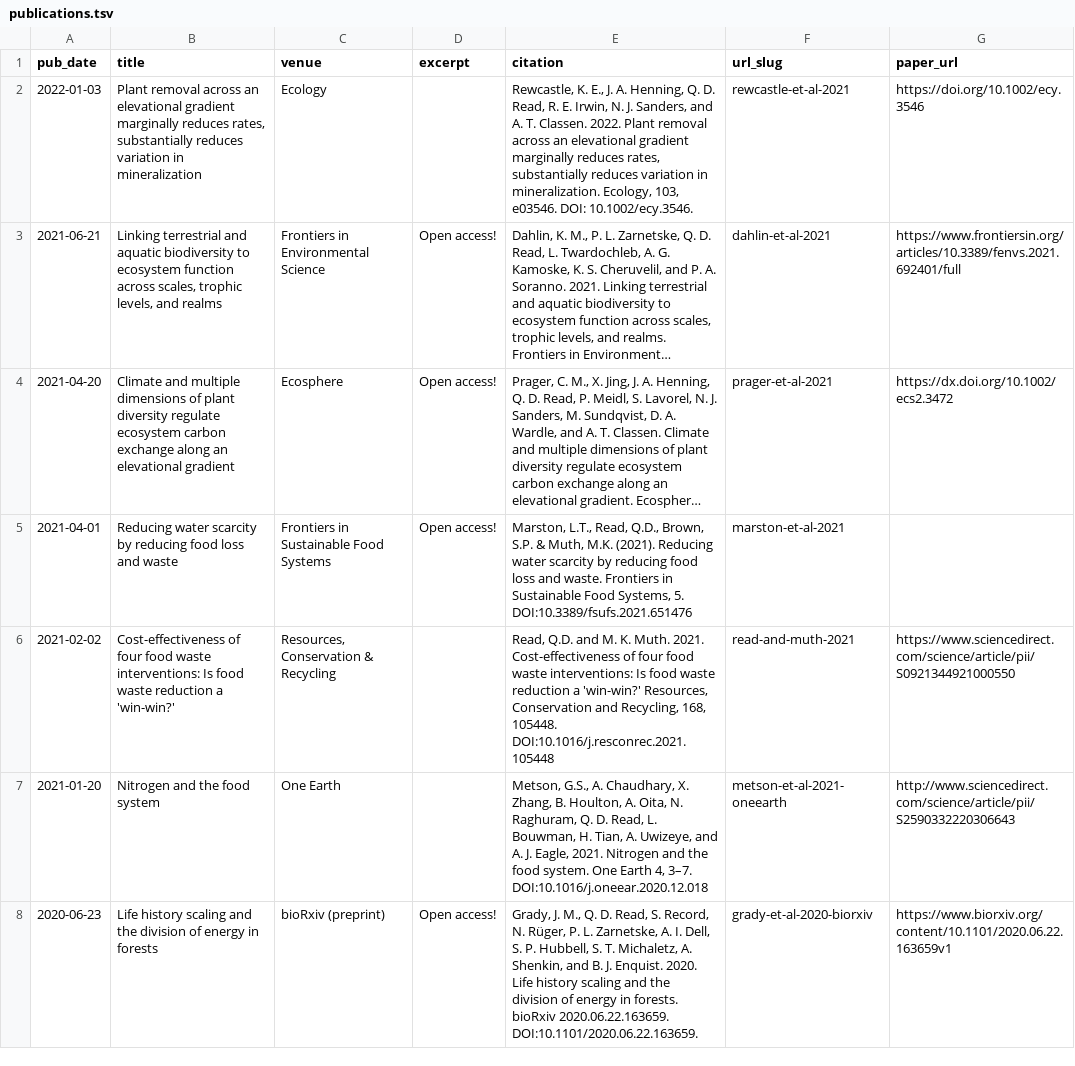
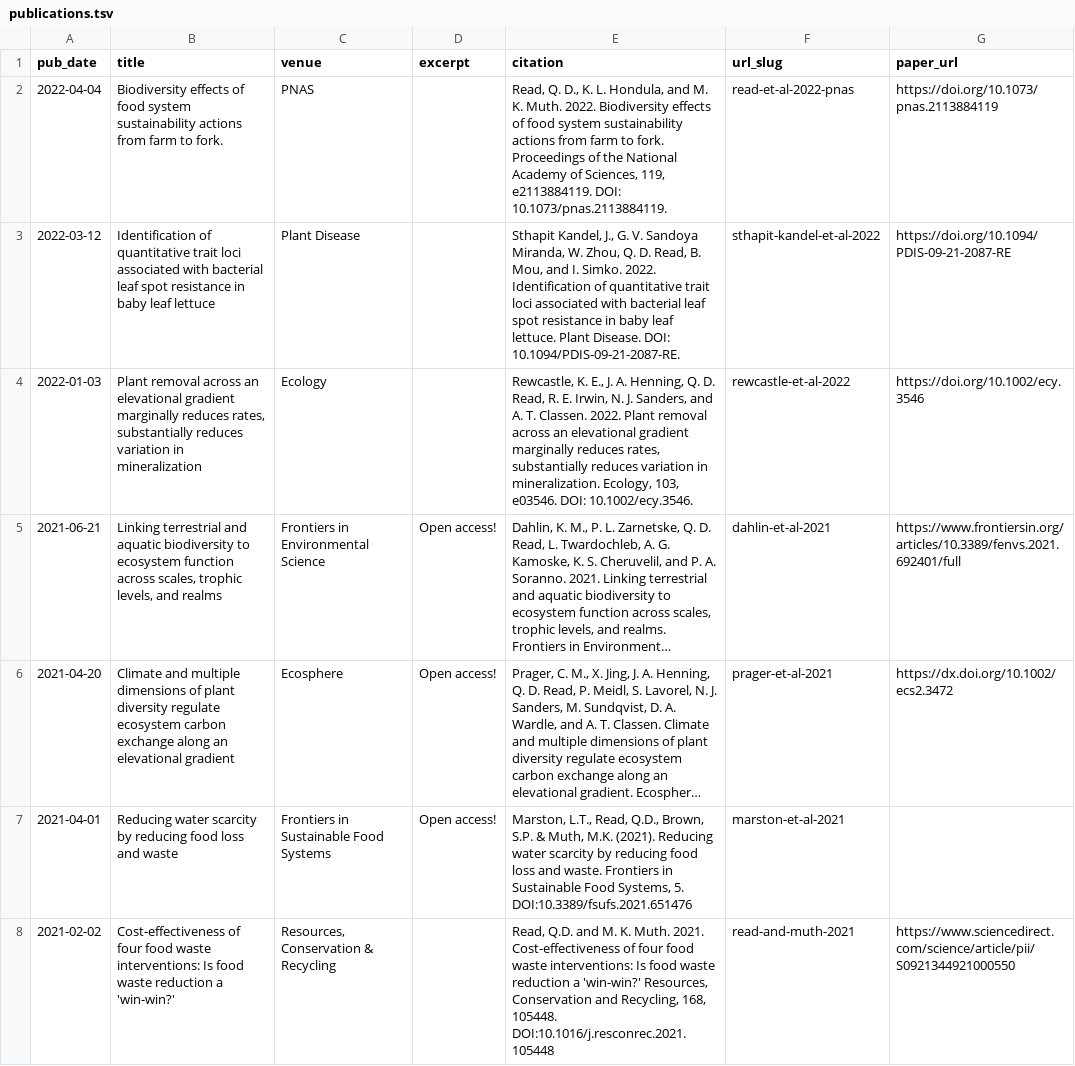
Before and after one commit to qdread/qdread.github.io, a TSV file: markdown_generator/publications.tsv, drawn as a sheet; only a part is shown; the shorter side is filled out with more unchanged rows; long unchanged cells end in …; addresses are those after the commit; the diff names each change by its address in the sheet, - before the commit and + after, or states it on an @@ line.

```diff
--- a/markdown_generator/publications.tsv
+++ b/markdown_generator/publications.tsv
+row 2: 2022-04-04 | Biodiversity effects of food system sustainability actions from farm to fork. | PNAS |  | Read, Q. D., K. L. Hondula, and M. K. Muth. 2022. Biodiversity effects of food system sustainability actions from farm to fork. Proceedings of the National Academy of Sciences, 119, e2113884119. DOI: 10.1073/pnas.2113884119. | read-et-al-2022-pnas | https://doi.org/10.1073/pnas.2113884119
+row 3: 2022-03-12 | Identification of quantitative trait loci associated with bacterial leaf spot resistance in baby leaf lettuce | Plant Disease |  | Sthapit Kandel, J., G. V. Sandoya Miranda, W. Zhou, Q. D. Read, B. Mou, and I. Simko. 2022. Identification of quantitative trait loci associated with bacterial leaf spot resistance in baby leaf lettuce. Plant Disease. DOI: 10.1094/PDIS-09-21-2087-RE. | sthapit-kandel-et-al-2022 | https://doi.org/10.1094/PDIS-09-21-2087-RE
-F4 (url_slug): rewcastle-et-al-2021
+F4 (url_slug): rewcastle-et-al-2022
```
Also changed, not shown: markdown_generator/talks.tsv, 14 other files.
